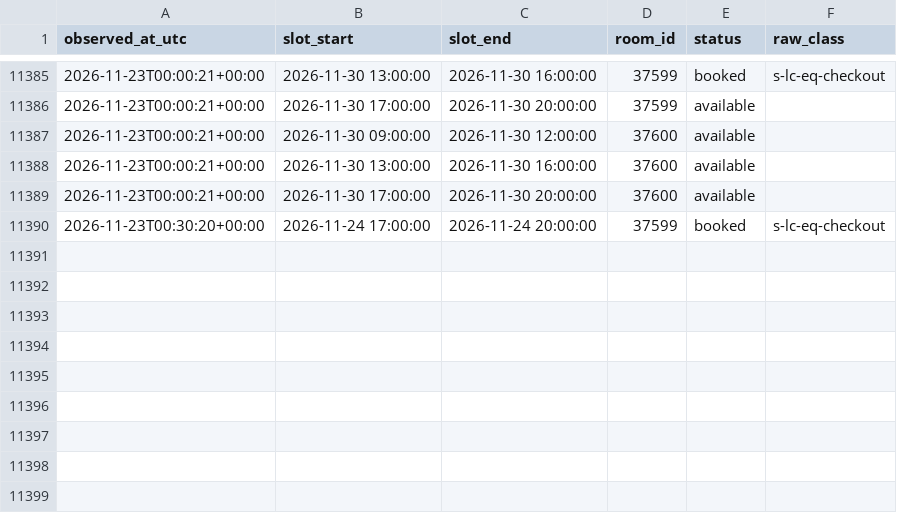
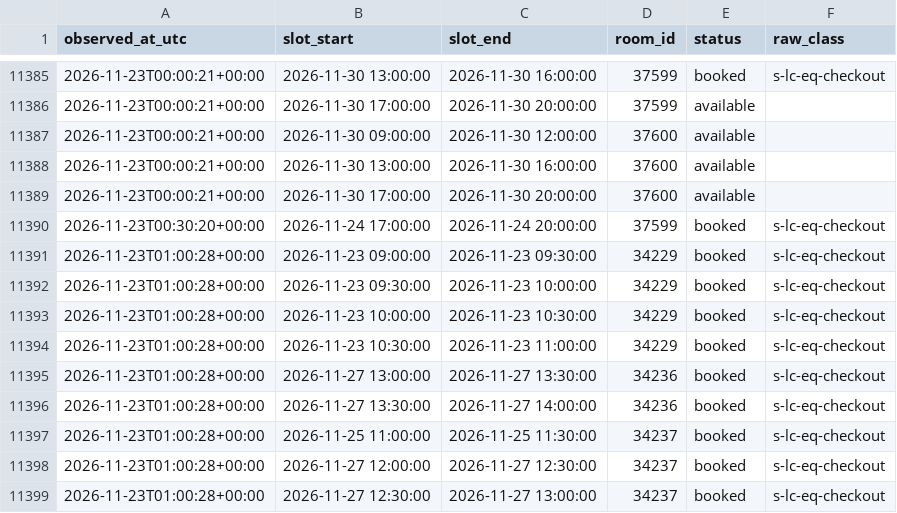
Before and after one commit to Shawn-Xiao40/utsc-room-tracker, a CSV file: data/changes.csv, drawn as a sheet; only a part is shown, gaps mark what is left out.

```diff
--- a/data/changes.csv
+++ b/data/changes.csv
@@ -11390 +11390,10 @@ observed_at_utc,slot_start,slot_end,room_id,status,raw_class
 2026-11-23T00:30:20+00:00,2026-11-24 17:00:00,2026-11-24 20:00:00,37599,booked,s-lc-eq-checkout
+2026-11-23T01:00:28+00:00,2026-11-23 09:00:00,2026-11-23 09:30:00,34229,booked,s-lc-eq-checkout
+2026-11-23T01:00:28+00:00,2026-11-23 09:30:00,2026-11-23 10:00:00,34229,booked,s-lc-eq-checkout
+2026-11-23T01:00:28+00:00,2026-11-23 10:00:00,2026-11-23 10:30:00,34229,booked,s-lc-eq-checkout
+2026-11-23T01:00:28+00:00,2026-11-23 10:30:00,2026-11-23 11:00:00,34229,booked,s-lc-eq-checkout
+2026-11-23T01:00:28+00:00,2026-11-27 13:00:00,2026-11-27 13:30:00,34236,booked,s-lc-eq-checkout
+2026-11-23T01:00:28+00:00,2026-11-27 13:30:00,2026-11-27 14:00:00,34236,booked,s-lc-eq-checkout
+2026-11-23T01:00:28+00:00,2026-11-25 11:00:00,2026-11-25 11:30:00,34237,booked,s-lc-eq-checkout
+2026-11-23T01:00:28+00:00,2026-11-27 12:00:00,2026-11-27 12:30:00,34237,booked,s-lc-eq-checkout
+2026-11-23T01:00:28+00:00,2026-11-27 12:30:00,2026-11-27 13:00:00,34237,booked,s-lc-eq-checkout
```
Also changed, not shown: data/runs.csv, 1 other file.
